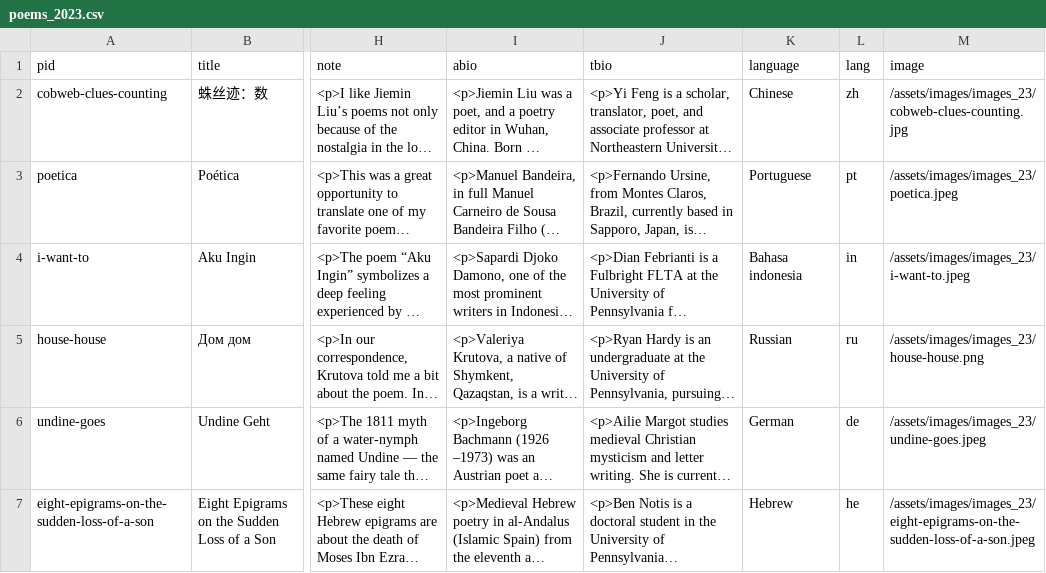
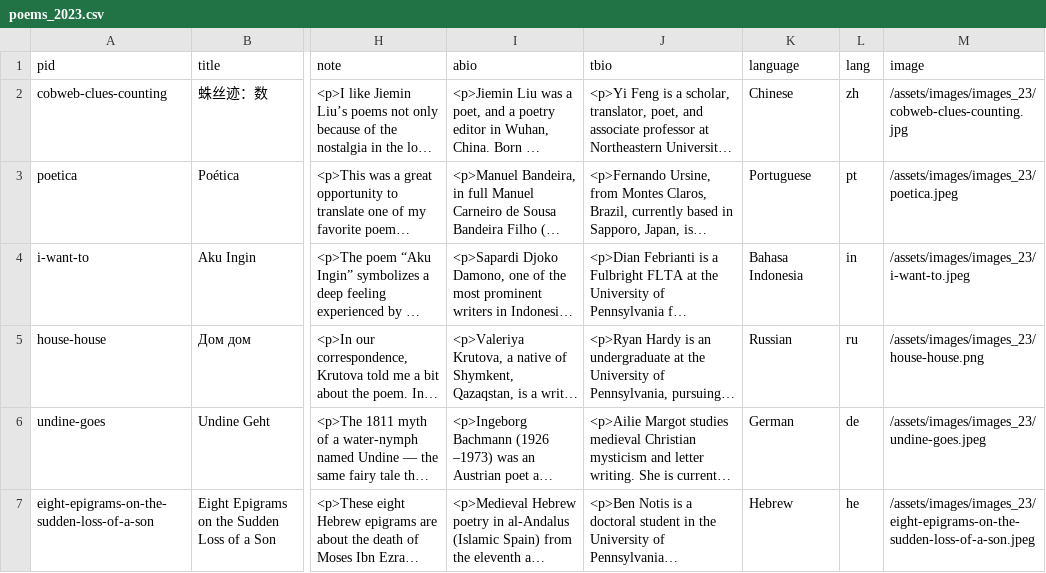
Before and after one commit to double-speak/doublespeak.github.io, a CSV file: _data/poems_2023.csv, drawn as a sheet; only a part is shown, gaps mark what is left out; long unchanged cells end in …; the diff names each change by its address in the sheet, - before the commit and + after, or states it on an @@ line.

Commit message:
fix bahasa indonesia case

```diff
--- a/_data/poems_2023.csv
+++ b/_data/poems_2023.csv
-K4 (language): Bahasa indonesia
+K4 (language): Bahasa Indonesia
```
Also changed, not shown: 1 other file.
